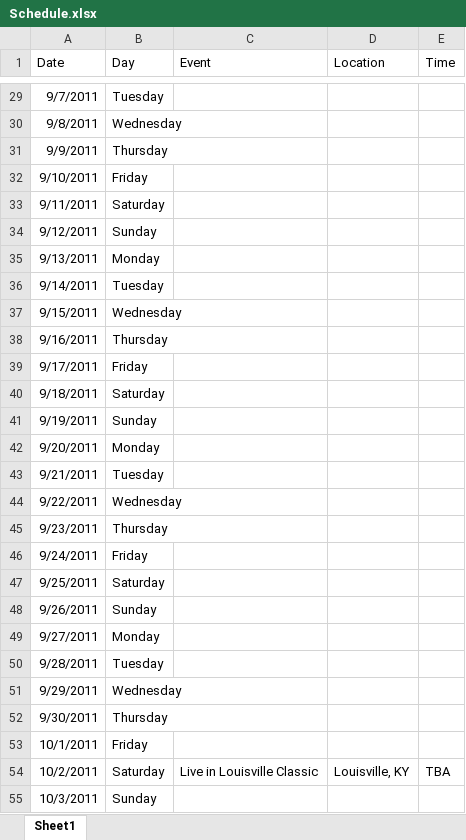
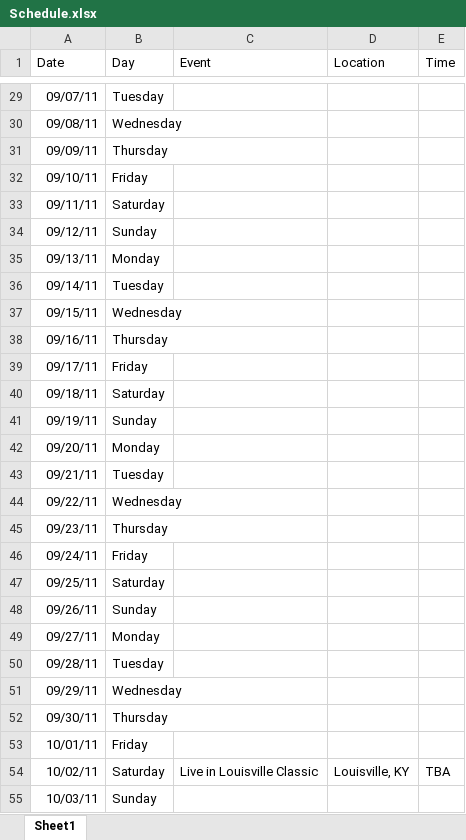
Before and after one commit to gcxcluke/Calendar, an Excel workbook: Schedule.xlsx, sheet Sheet1, drawn as a sheet; only a part is shown, gaps mark what is left out; values as stored, in another font and other column widths than the file's, no borders; the diff covers the shown part only; the diff names each change by its address in the sheet, - before the commit and + after, or states it on an @@ line.

```diff
--- a/Schedule.xlsx (sheet Sheet1)
+++ b/Schedule.xlsx (sheet Sheet1)
-A29 (Date): 9/7/2011
+A29 (Date): 09/07/11
-A30 (Date): 9/8/2011
+A30 (Date): 09/08/11
-A31 (Date): 9/9/2011
+A31 (Date): 09/09/11
-A32 (Date): 9/10/2011
+A32 (Date): 09/10/11
-A33 (Date): 9/11/2011
+A33 (Date): 09/11/11
-A34 (Date): 9/12/2011
+A34 (Date): 09/12/11
-A35 (Date): 9/13/2011
+A35 (Date): 09/13/11
-A36 (Date): 9/14/2011
+A36 (Date): 09/14/11
-A37 (Date): 9/15/2011
+A37 (Date): 09/15/11
-A38 (Date): 9/16/2011
+A38 (Date): 09/16/11
-A39 (Date): 9/17/2011
+A39 (Date): 09/17/11
-A40 (Date): 9/18/2011
+A40 (Date): 09/18/11
-A41 (Date): 9/19/2011
+A41 (Date): 09/19/11
-A42 (Date): 9/20/2011
+A42 (Date): 09/20/11
-A43 (Date): 9/21/2011
+A43 (Date): 09/21/11
-A44 (Date): 9/22/2011
+A44 (Date): 09/22/11
-A45 (Date): 9/23/2011
+A45 (Date): 09/23/11
-A46 (Date): 9/24/2011
+A46 (Date): 09/24/11
-A47 (Date): 9/25/2011
+A47 (Date): 09/25/11
-A48 (Date): 9/26/2011
+A48 (Date): 09/26/11
-A49 (Date): 9/27/2011
+A49 (Date): 09/27/11
-A50 (Date): 9/28/2011
+A50 (Date): 09/28/11
-A51 (Date): 9/29/2011
+A51 (Date): 09/29/11
-A52 (Date): 9/30/2011
+A52 (Date): 09/30/11
-A53 (Date): 10/1/2011
+A53 (Date): 10/01/11
-A54 (Date): 10/2/2011
+A54 (Date): 10/02/11
-A55 (Date): 10/3/2011
+A55 (Date): 10/03/11
```
Also changed, not shown: 80 edited cells elsewhere in this sheet, 2 other files.
